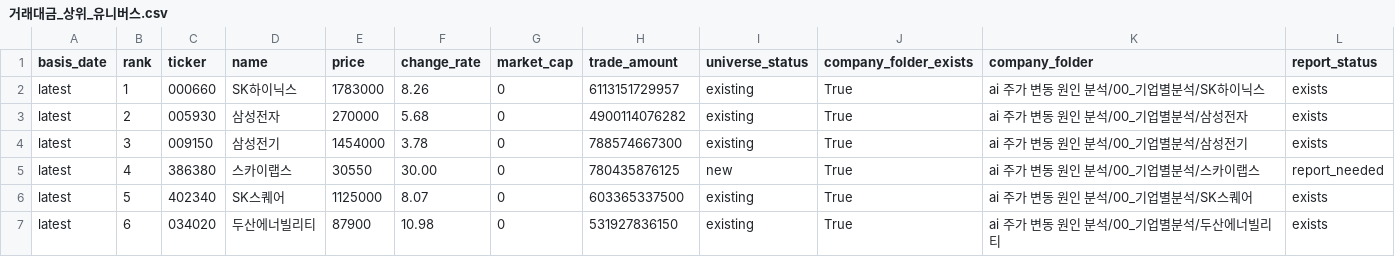
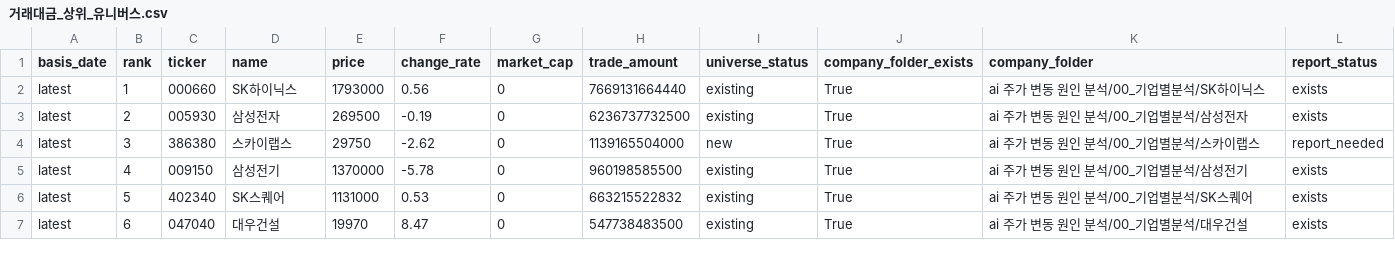
Before and after one commit to Lee-D-S/stock-signal-lab, a CSV file: ai 주가 변동 원인 분석/07_전략신호/00_유니버스/거래대금_상위_유니버스.csv, drawn as a sheet; only a part is shown; the diff covers the shown part only.

```diff
--- a/ai 주가 변동 원인 분석/07_전략신호/00_유니버스/거래대금_상위_유니버스.csv
+++ b/ai 주가 변동 원인 분석/07_전략신호/00_유니버스/거래대금_상위_유니버스.csv
@@ -1,7 +1,7 @@
 basis_date,rank,ticker,name,price,change_rate,market_cap,trade_amount,universe_status,company_folder_exists,company_folder,report_status
-latest,1,000660,SK하이닉스,1783000,8.26,0,6113151729957,existing,True,ai 주가 변동 원인 분석/00_기업별분석/SK하이닉스,exists
-latest,2,005930,삼성전자,270000,5.68,0,4900114076282,existing,True,ai 주가 변동 원인 분석/00_기업별분석/삼성전자,exists
-latest,3,009150,삼성전기,1454000,3.78,0,788574667300,existing,True,ai 주가 변동 원인 분석/00_기업별분석/삼성전기,exists
-latest,4,386380,스카이랩스,30550,30.00,0,780435876125,new,True,ai 주가 변동 원인 분석/00_기업별분석/스카이랩스,report_needed
-latest,5,402340,SK스퀘어,1125000,8.07,0,603365337500,existing,True,ai 주가 변동 원인 분석/00_기업별분석/SK스퀘어,exists
-latest,6,034020,두산에너빌리티,87900,10.98,0,531927836150,existing,True,ai 주가 변동 원인 분석/00_기업별분석/두산에너빌리티,exists
+latest,1,000660,SK하이닉스,1793000,0.56,0,7669131664440,existing,True,ai 주가 변동 원인 분석/00_기업별분석/SK하이닉스,exists
+latest,2,005930,삼성전자,269500,-0.19,0,6236737732500,existing,True,ai 주가 변동 원인 분석/00_기업별분석/삼성전자,exists
+latest,3,386380,스카이랩스,29750,-2.62,0,1139165504000,new,True,ai 주가 변동 원인 분석/00_기업별분석/스카이랩스,report_needed
+latest,4,009150,삼성전기,1370000,-5.78,0,960198585500,existing,True,ai 주가 변동 원인 분석/00_기업별분석/삼성전기,exists
+latest,5,402340,SK스퀘어,1131000,0.53,0,663215522832,existing,True,ai 주가 변동 원인 분석/00_기업별분석/SK스퀘어,exists
+latest,6,047040,대우건설,19970,8.47,0,547738483500,existing,True,ai 주가 변동 원인 분석/00_기업별분석/대우건설,exists
```
Also changed, not shown: 164 edited cells elsewhere in this file, ai 주가 변동 원인 분석/07_전략신호/00_유니버스/거래대금_상위_누적_유니버스.csv, ai 주가 변동 원인 분석/08_관찰기록/01_외국인수급/외국인순매도_관찰_로그(이상).csv, 15 other files.
